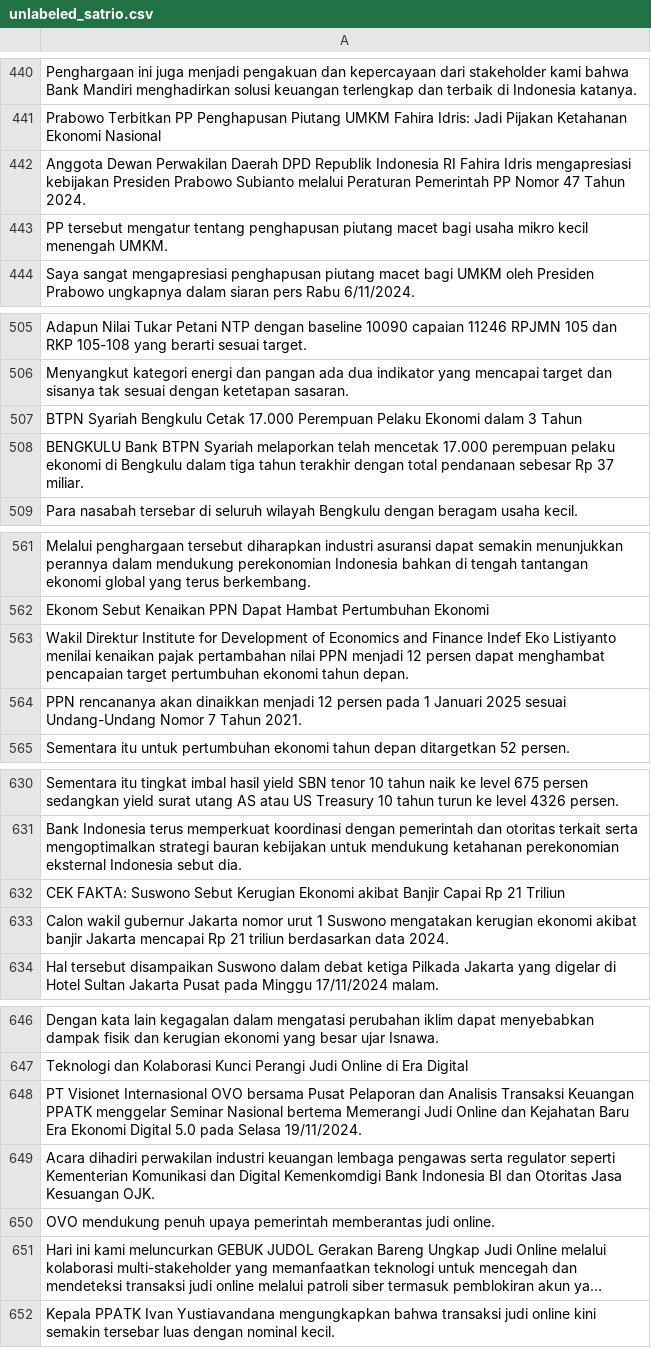
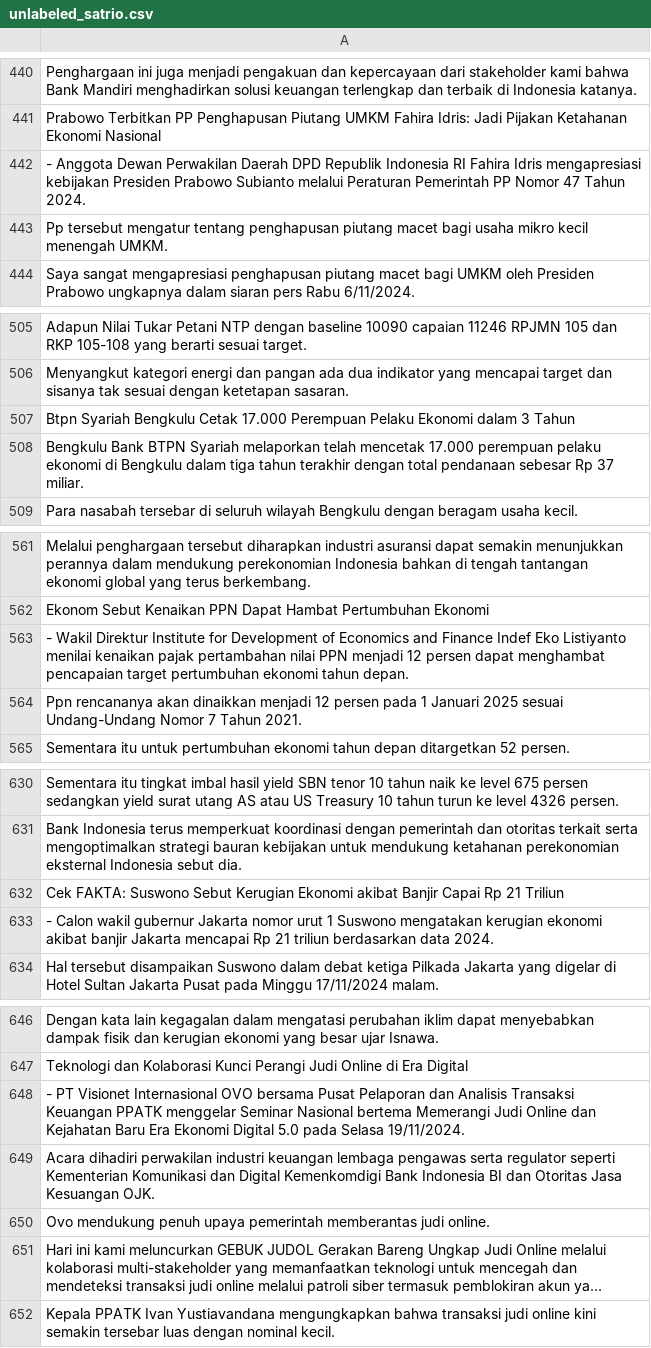
Before and after one commit to dhiiil/FinanceNewsNER, a CSV file: data/clean/splitted/unlabeled_satrio.csv, drawn as a sheet; only a part is shown, gaps mark what is left out; long unchanged cells end in …; the diff covers the shown part only; the diff names each change by its address in the sheet, - before the commit and + after, or states it on an @@ line.

```diff
--- a/data/clean/splitted/unlabeled_satrio.csv
+++ b/data/clean/splitted/unlabeled_satrio.csv
-A442: Anggota Dewan…
+A442: - Anggota Dewan…
-A443: PP tersebut mengatur…
+A443: Pp tersebut mengatur…
-A507: BTPN Syariah Bengkulu…
+A507: Btpn Syariah Bengkulu…
-A508: BENGKULU Bank BTPN…
+A508: Bengkulu Bank BTPN…
-A563: Wakil Direktur…
+A563: - Wakil Direktur…
-A564: PPN rencananya akan…
+A564: Ppn rencananya akan…
-A632: CEK FAKTA: Suswono…
+A632: Cek FAKTA: Suswono…
-A633: Calon wakil…
+A633: - Calon wakil…
-A648: PT Visionet…
+A648: - PT Visionet…
-A650: OVO mendukung penuh…
+A650: Ovo mendukung penuh…
```
Also changed, not shown: 31 edited cells elsewhere in this file, data/clean/cleaned_news_unlabeled.csv, data/clean/splitted/unlabeled_hafiz.csv, 3 other files.
